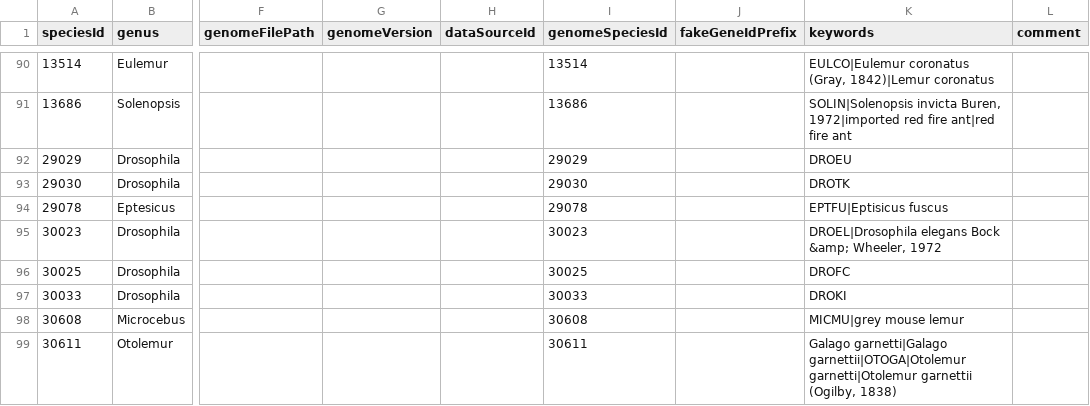
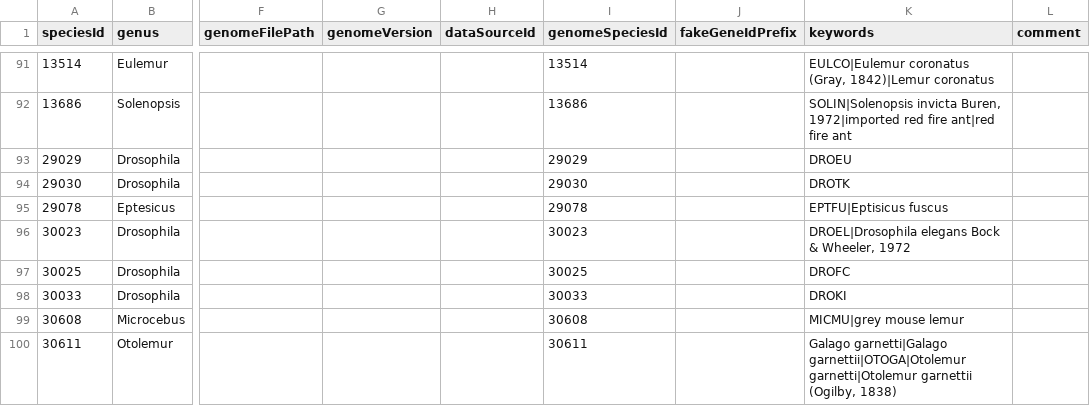
Before and after one commit to BgeeDB/bgee_pipeline, a TSV file: source_files/species/bgeeSpecies.tsv, drawn as a sheet; only a part is shown, gaps mark what is left out; addresses are those after the commit; the diff covers the shown part only; the diff names each change by its address in the sheet, - before the commit and + after, or states it on an @@ line.

```diff
--- a/source_files/species/bgeeSpecies.tsv
+++ b/source_files/species/bgeeSpecies.tsv
-K96 (keywords): …elegans Bock &amp; Wheeler, 1972
+K96 (keywords): …elegans Bock & Wheeler, 1972
```
Also changed, not shown: 1 added row and 9 edited cells elsewhere in this file.
